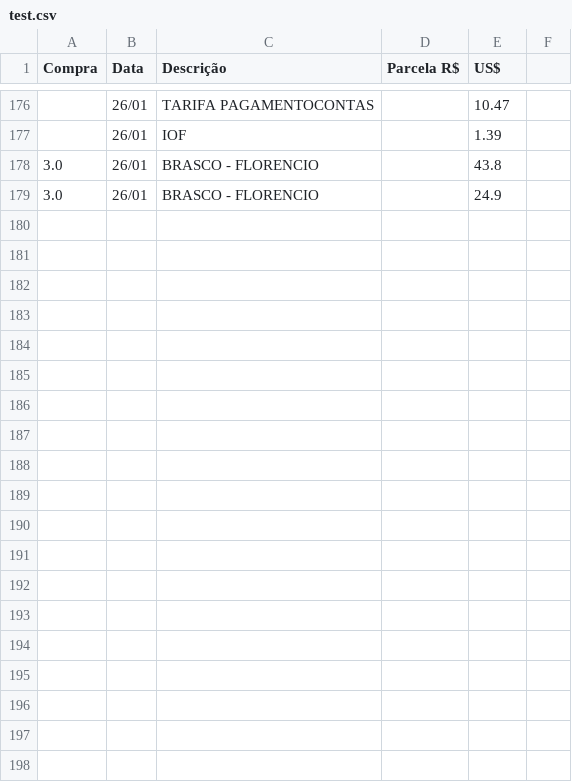
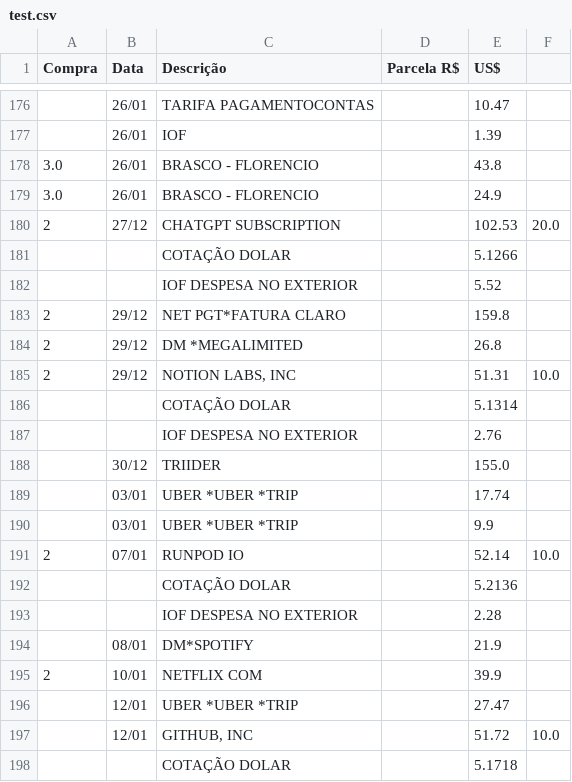
Before and after one commit to ThallyssonKlein/FinalVersionFinancialSystem, a CSV file: test.csv, drawn as a sheet; only a part is shown, gaps mark what is left out; the diff covers the shown part only; the diff names each change by its address in the sheet, - before the commit and + after, or states it on an @@ line.

Commit message:
csvs 13

```diff
--- a/test.csv
+++ b/test.csv
+row 180: 2 | 27/12 | CHATGPT SUBSCRIPTION |  | 102.53 | 20.0
+row 181:  |  | COTAÇÃO DOLAR |  | 5.1266
+row 182:  |  | IOF DESPESA NO EXTERIOR |  | 5.52
+row 183: 2 | 29/12 | NET PGT*FATURA CLARO |  | 159.8
+row 184: 2 | 29/12 | DM *MEGALIMITED |  | 26.8
+row 185: 2 | 29/12 | NOTION LABS, INC |  | 51.31 | 10.0
+row 186:  |  | COTAÇÃO DOLAR |  | 5.1314
+row 187:  |  | IOF DESPESA NO EXTERIOR |  | 2.76
+row 188:  | 30/12 | TRIIDER |  | 155.0
+row 189:  | 03/01 | UBER *UBER *TRIP |  | 17.74
+row 190:  | 03/01 | UBER *UBER *TRIP |  | 9.9
+row 191: 2 | 07/01 | RUNPOD IO |  | 52.14 | 10.0
+row 192:  |  | COTAÇÃO DOLAR |  | 5.2136
+row 193:  |  | IOF DESPESA NO EXTERIOR |  | 2.28
+row 194:  | 08/01 | DM*SPOTIFY |  | 21.9
+row 195: 2 | 10/01 | NETFLIX COM |  | 39.9
+row 196:  | 12/01 | UBER *UBER *TRIP |  | 27.47
+row 197:  | 12/01 | GITHUB, INC |  | 51.72 | 10.0
+row 198:  |  | COTAÇÃO DOLAR |  | 5.1718
```
Also changed, not shown: 15 added rows elsewhere in this file.
